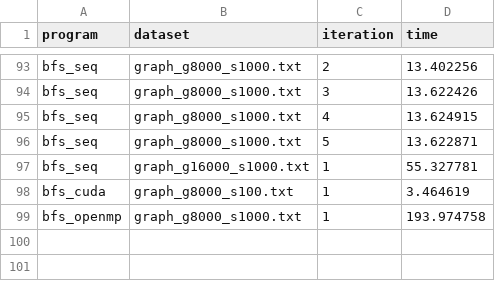
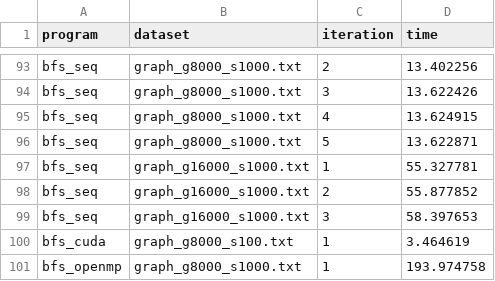
Before and after one commit to dizys/nyu-gpu-final-project, a CSV file: exp_data.csv, drawn as a sheet; only a part is shown, gaps mark what is left out.

Commit message:
WIP

```diff
--- a/exp_data.csv
+++ b/exp_data.csv
@@ -97,2 +97,4 @@ bfs_seq, graph_g8000_s1000.txt, 5, 13.622871
 bfs_seq, graph_g16000_s1000.txt, 1, 55.327781
+bfs_seq, graph_g16000_s1000.txt, 2, 55.877852
+bfs_seq, graph_g16000_s1000.txt, 3, 58.397653
 bfs_cuda, graph_g8000_s100.txt, 1, 3.464619
```
